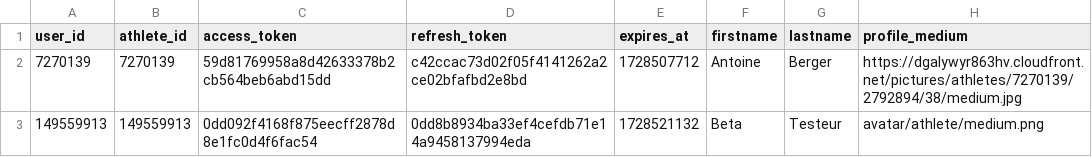
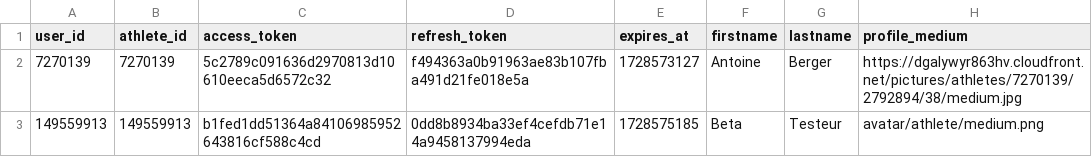
Before and after one commit to antoberg/mywebsite, a CSV file: app/data/users.csv, drawn as a sheet.

```diff
--- a/app/data/users.csv
+++ b/app/data/users.csv
@@ -1,3 +1,3 @@
 user_id,athlete_id,access_token,refresh_token,expires_at,firstname,lastname,profile_medium
-7270139,7270139,59d81769958a8d42633378b2cb564beb6abd15dd,c42ccac73d02f05f4141262a2ce02bfafbd2e8bd,1728507712,Antoine,Berger,https://dgalywyr863hv.cloudfront.net/pictures/athletes/7270139/2792894/38/medium.jpg
-149559913,149559913,0dd092f4168f875eecff2878d8e1fc0d4f6fac54,0dd8b8934ba33ef4cefdb71e14a9458137994eda,1728521132,Beta,Testeur,avatar/athlete/medium.png
+7270139,7270139,5c2789c091636d2970813d10610eeca5d6572c32,f494363a0b91963ae83b107fba491d21fe018e5a,1728573127,Antoine,Berger,https://dgalywyr863hv.cloudfront.net/pictures/athletes/7270139/2792894/38/medium.jpg
+149559913,149559913,b1fed1dd51364a84106985952643816cf588c4cd,0dd8b8934ba33ef4cefdb71e14a9458137994eda,1728575185,Beta,Testeur,avatar/athlete/medium.png
```
Also changed, not shown: 4 other files.
